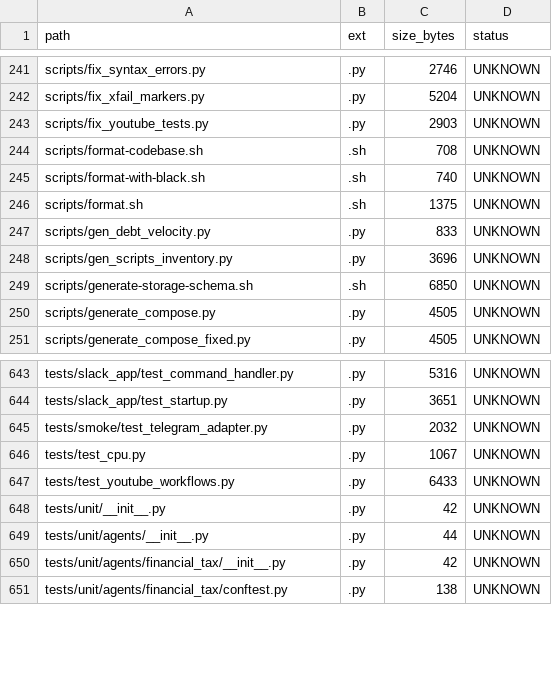
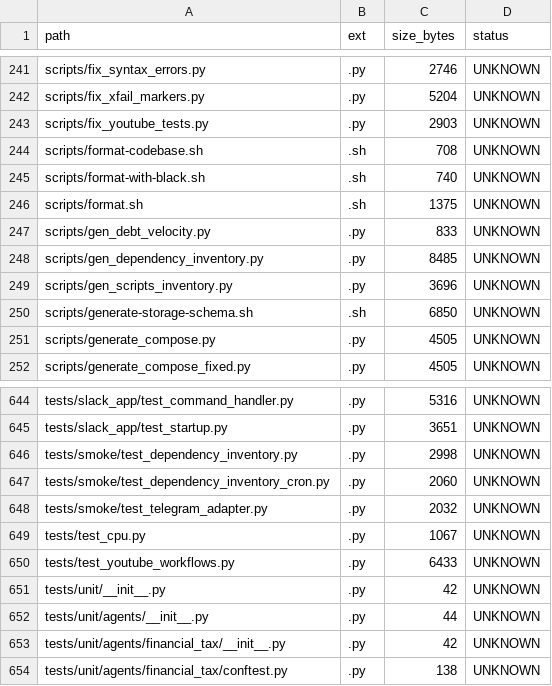
Before and after one commit to locotoki/alfred-agent-platform-v2, a CSV file: metrics/scripts_inventory.csv, drawn as a sheet; only a part is shown, gaps mark what is left out.

Commit message:
SC-250 Slice 6 (part 3): tag final UNKNOWN rows as ORPHAN (#259)

```diff
--- a/metrics/scripts_inventory.csv
+++ b/metrics/scripts_inventory.csv
@@ -247,2 +247,3 @@ scripts/format.sh,.sh,1375,UNKNOWN
 scripts/gen_debt_velocity.py,.py,833,UNKNOWN
+scripts/gen_dependency_inventory.py,.py,8485,UNKNOWN
 scripts/gen_scripts_inventory.py,.py,3696,UNKNOWN
@@ -644,2 +645,4 @@ tests/slack_app/test_command_handler.py,.py,5316,UNKNOWN
 tests/slack_app/test_startup.py,.py,3651,UNKNOWN
+tests/smoke/test_dependency_inventory.py,.py,2998,UNKNOWN
+tests/smoke/test_dependency_inventory_cron.py,.py,2060,UNKNOWN
 tests/smoke/test_telegram_adapter.py,.py,2032,UNKNOWN
```
Also changed, not shown: 8 other files.
